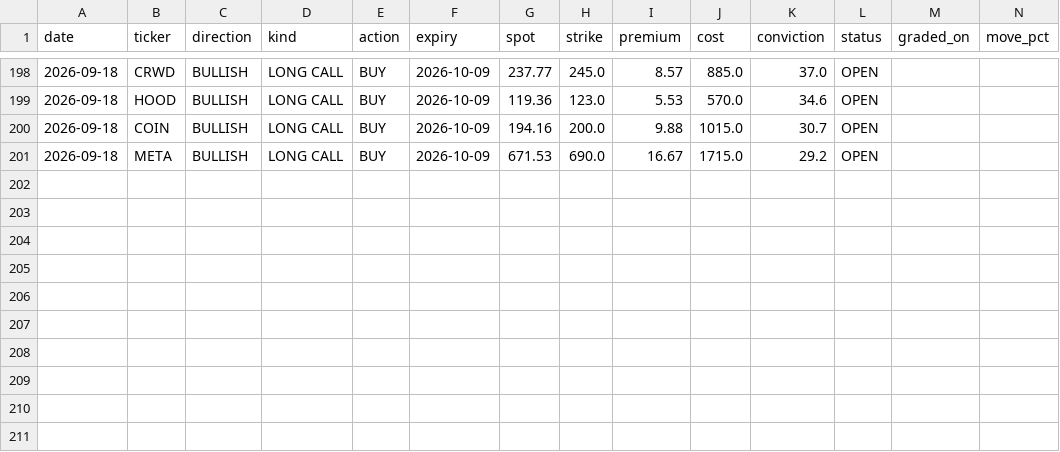
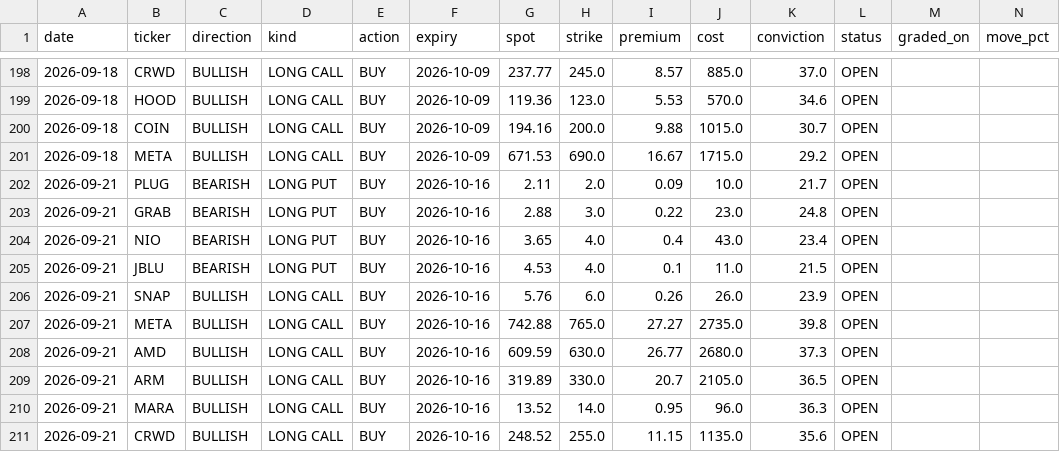
Before and after one commit to KFXCode/St0ckMarken, a CSV file: data/picks.csv, drawn as a sheet; only a part is shown, gaps mark what is left out; rows hold the shown columns only; the diff names each change by its address in the sheet, - before the commit and + after, or states it on an @@ line.

```diff
--- a/data/picks.csv
+++ b/data/picks.csv
+row 202: 2026-09-21 | PLUG | BEARISH | LONG PUT | BUY | 2026-10-16 | 2.11 | 2.0 | 0.09 | 10.0 | 21.7 | OPEN
+row 203: 2026-09-21 | GRAB | BEARISH | LONG PUT | BUY | 2026-10-16 | 2.88 | 3.0 | 0.22 | 23.0 | 24.8 | OPEN
+row 204: 2026-09-21 | NIO | BEARISH | LONG PUT | BUY | 2026-10-16 | 3.65 | 4.0 | 0.4 | 43.0 | 23.4 | OPEN
+row 205: 2026-09-21 | JBLU | BEARISH | LONG PUT | BUY | 2026-10-16 | 4.53 | 4.0 | 0.1 | 11.0 | 21.5 | OPEN
+row 206: 2026-09-21 | SNAP | BULLISH | LONG CALL | BUY | 2026-10-16 | 5.76 | 6.0 | 0.26 | 26.0 | 23.9 | OPEN
+row 207: 2026-09-21 | META | BULLISH | LONG CALL | BUY | 2026-10-16 | 742.88 | 765.0 | 27.27 | 2735.0 | 39.8 | OPEN
+row 208: 2026-09-21 | AMD | BULLISH | LONG CALL | BUY | 2026-10-16 | 609.59 | 630.0 | 26.77 | 2680.0 | 37.3 | OPEN
+row 209: 2026-09-21 | ARM | BULLISH | LONG CALL | BUY | 2026-10-16 | 319.89 | 330.0 | 20.7 | 2105.0 | 36.5 | OPEN
+row 210: 2026-09-21 | MARA | BULLISH | LONG CALL | BUY | 2026-10-16 | 13.52 | 14.0 | 0.95 | 96.0 | 36.3 | OPEN
+row 211: 2026-09-21 | CRWD | BULLISH | LONG CALL | BUY | 2026-10-16 | 248.52 | 255.0 | 11.15 | 1135.0 | 35.6 | OPEN
```
Also changed, not shown: 1 other file.
